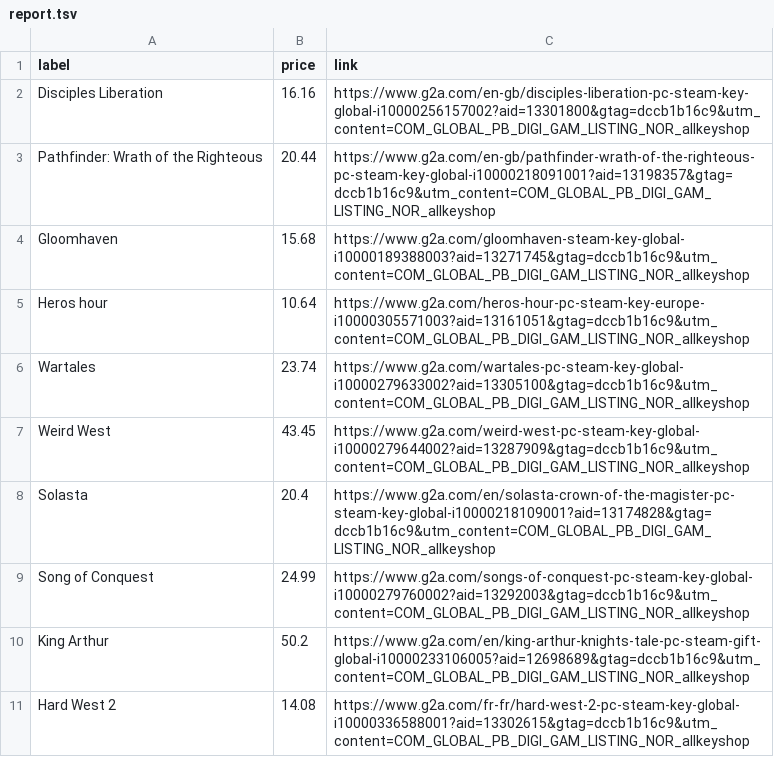
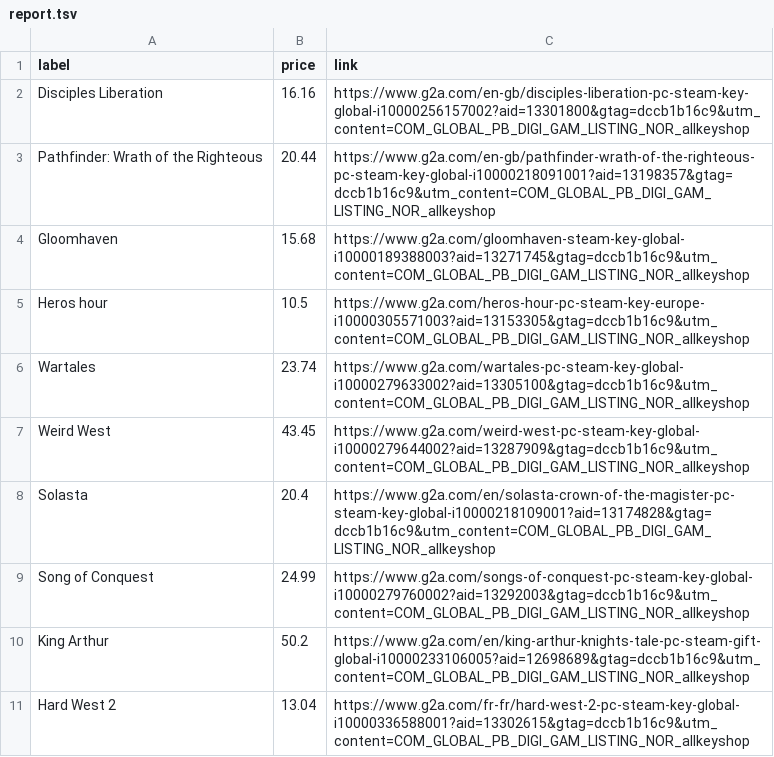
Before and after one commit to ste-xx/steam-price-watcher, a TSV file: report.tsv, drawn as a sheet.

Commit message:
Commit from GitHub Actions (Steam Watch Report)

```diff
--- a/report.tsv
+++ b/report.tsv
@@ -4,3 +4,3 @@ Pathfinder: Wrath of the Righteous	20.44	https://www.g2a.com/en-gb/pathfinder-wr
 Gloomhaven	15.68	https://www.g2a.com/gloomhaven-steam-key-global-i10000189388003?aid=13271745&gtag=dccb1b16c9&utm_content=COM_GLOBAL_PB_DIGI_GAM_LISTING_NOR_allkeyshop
-Heros hour	10.64	https://www.g2a.com/heros-hour-pc-steam-key-europe-i10000305571003?aid=13161051&gtag=dccb1b16c9&utm_content=COM_GLOBAL_PB_DIGI_GAM_LISTING_NOR_allkeyshop
+Heros hour	10.5	https://www.g2a.com/heros-hour-pc-steam-key-europe-i10000305571003?aid=13153305&gtag=dccb1b16c9&utm_content=COM_GLOBAL_PB_DIGI_GAM_LISTING_NOR_allkeyshop
 Wartales	23.74	https://www.g2a.com/wartales-pc-steam-key-global-i10000279633002?aid=13305100&gtag=dccb1b16c9&utm_content=COM_GLOBAL_PB_DIGI_GAM_LISTING_NOR_allkeyshop
@@ -10,2 +10,2 @@ Song of Conquest	24.99	https://www.g2a.com/songs-of-conquest-pc-steam-key-global
 King Arthur	50.2	https://www.g2a.com/en/king-arthur-knights-tale-pc-steam-gift-global-i10000233106005?aid=12698689&gtag=dccb1b16c9&utm_content=COM_GLOBAL_PB_DIGI_GAM_LISTING_NOR_allkeyshop
-Hard West 2	14.08	https://www.g2a.com/fr-fr/hard-west-2-pc-steam-key-global-i10000336588001?aid=13302615&gtag=dccb1b16c9&utm_content=COM_GLOBAL_PB_DIGI_GAM_LISTING_NOR_allkeyshop
+Hard West 2	13.04	https://www.g2a.com/fr-fr/hard-west-2-pc-steam-key-global-i10000336588001?aid=13302615&gtag=dccb1b16c9&utm_content=COM_GLOBAL_PB_DIGI_GAM_LISTING_NOR_allkeyshop
```
